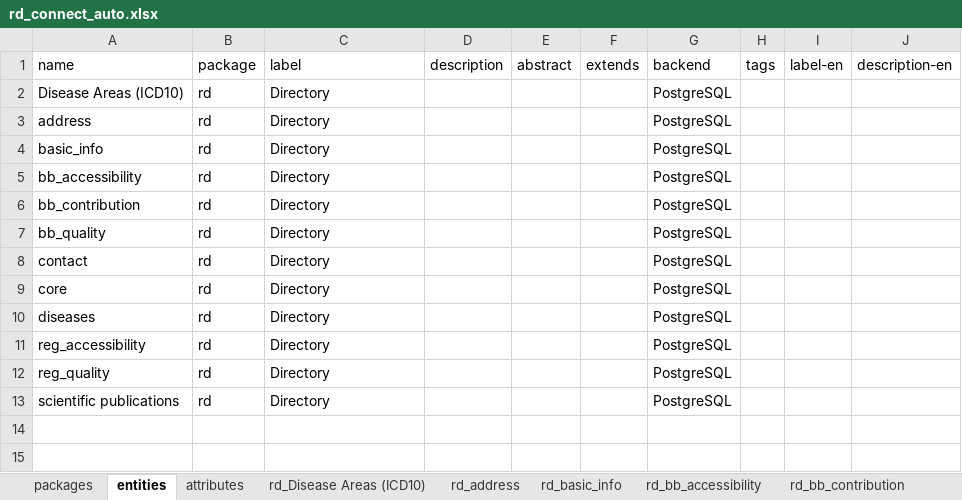
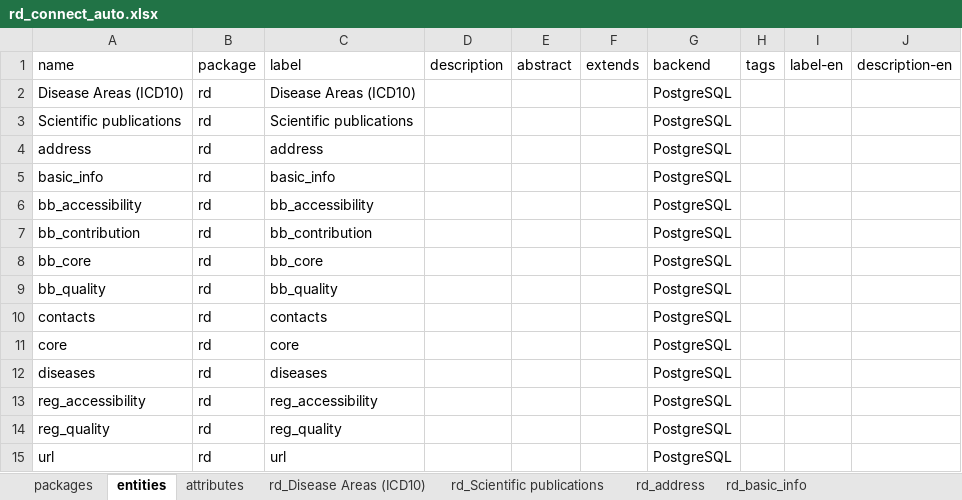
Before and after one commit to bibbox/app-rd-connect, an Excel workbook: rd_connect_auto.xlsx, sheet entities, drawn as a sheet; values as stored, in another font and other column widths than the file's, no borders; addresses are those after the commit; the diff names each change by its address in the sheet, - before the commit and + after, or states it on an @@ line.

```diff
--- a/rd_connect_auto.xlsx (sheet entities)
+++ b/rd_connect_auto.xlsx (sheet entities)
+sheet tab: rd_Scientific publications
-C2 (label): Directory
+C2 (label): Disease Areas (ICD10)
+row 3: Scientific publications | rd | Scientific publications |  |  |  | PostgreSQL
-C4 (label): Directory
+C4 (label): address
-C5 (label): Directory
+C5 (label): basic_info
-C6 (label): Directory
+C6 (label): bb_accessibility
-C7 (label): Directory
+C7 (label): bb_contribution
+row 8: bb_core | rd | bb_core |  |  |  | PostgreSQL
-C9 (label): Directory
+C9 (label): bb_quality
-A10 (name): contact
+A10 (name): contacts
-C10 (label): Directory
+C10 (label): contacts
-C11 (label): Directory
+C11 (label): core
-C12 (label): Directory
+C12 (label): diseases
-C13 (label): Directory
+C13 (label): reg_accessibility
-C14 (label): Directory
+C14 (label): reg_quality
-A15 (name): scientific publications
+A15 (name): url
-C15 (label): Directory
+C15 (label): url
```
Also changed, not shown: sheet attributes, sheet rd_bb_core, sheet rd_reg_quality, sheet rd_address, sheet rd_diseases, sheet rd_bb_contribution, 5 more sheets, other sheet tabs, rd_connect_auto_template.xlsx, rd_connect_entity_info.xlsx, 3 other files.
